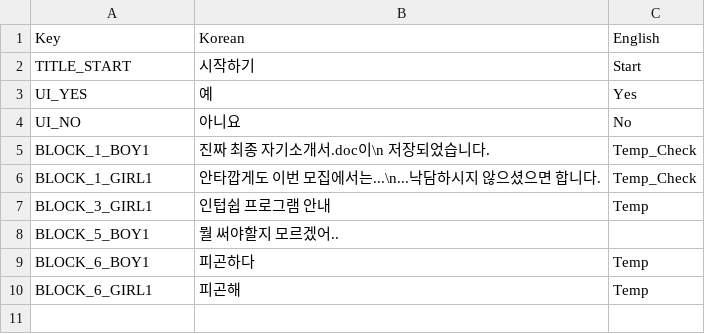
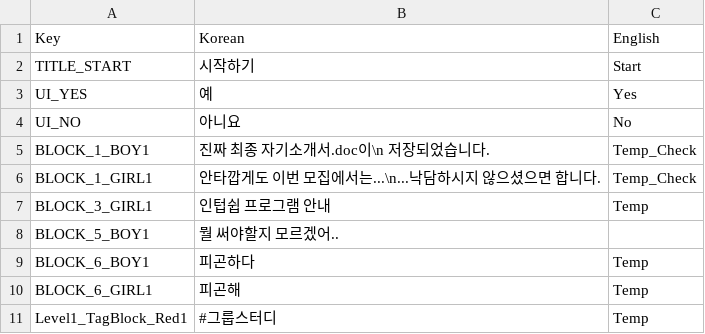
Before and after one commit to momeng00/Beyond-Dev, a CSV file: Assets/StreamingAssets/textSetting.csv, drawn as a sheet; the diff names each change by its address in the sheet, - before the commit and + after, or states it on an @@ line.

```diff
--- a/Assets/StreamingAssets/textSetting.csv
+++ b/Assets/StreamingAssets/textSetting.csv
+row 11: Level1_TagBlock_Red1 | #그룹스터디 | Temp
```
Also changed, not shown: 36 other files.
